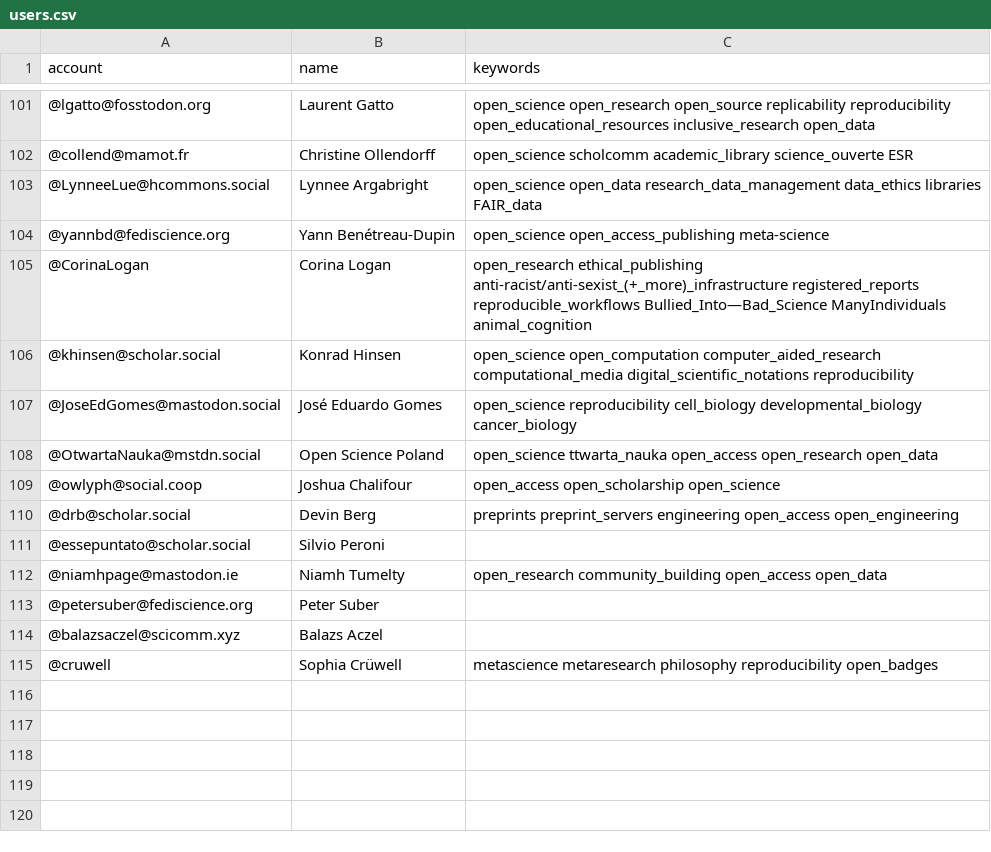
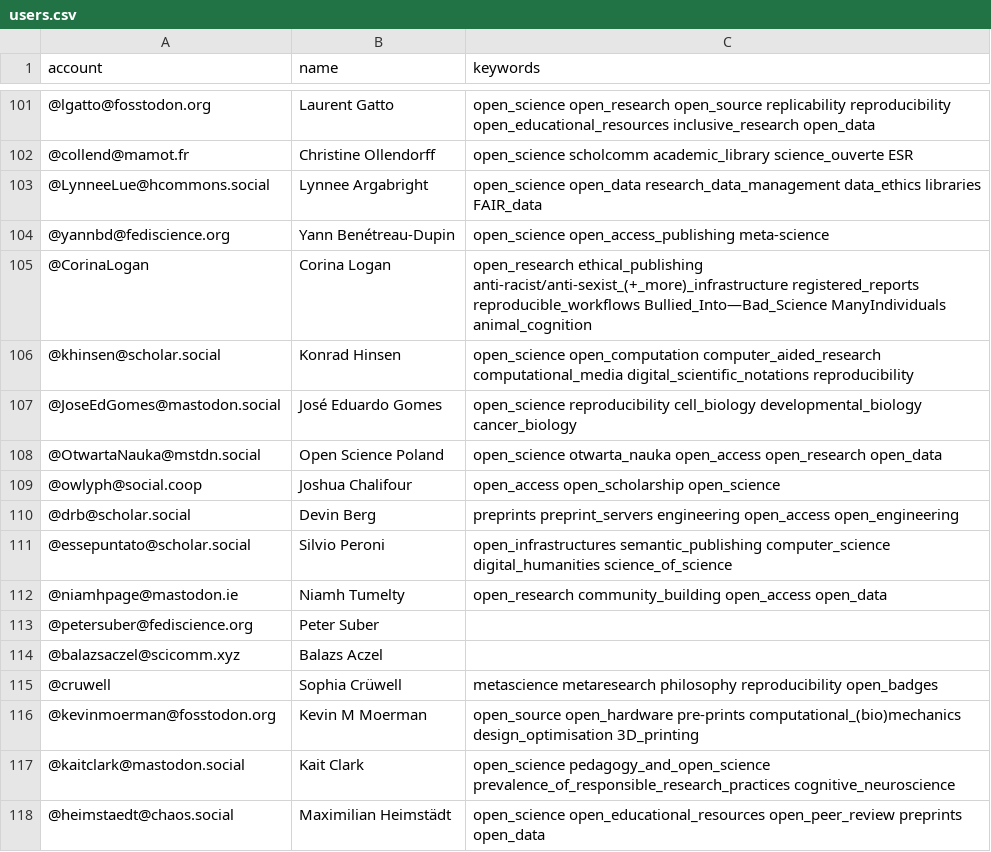
Before and after one commit to smach/Mastodon-OpenScience, a CSV file: resources/users.csv, drawn as a sheet; only a part is shown, gaps mark what is left out.

Commit message:
Update users.csv

```diff
--- a/resources/users.csv
+++ b/resources/users.csv
@@ -107,6 +107,6 @@ account,name,keywords
 @JoseEdGomes@mastodon.social,José Eduardo Gomes,open_science reproducibility cell_biology developmental_biology cancer_biology
-@OtwartaNauka@mstdn.social,Open Science Poland,open_science ttwarta_nauka open_access open_research open_data
+@OtwartaNauka@mstdn.social,Open Science Poland,open_science otwarta_nauka open_access open_research open_data
 @owlyph@social.coop,Joshua Chalifour,open_access open_scholarship open_science
 @drb@scholar.social,Devin Berg,preprints preprint_servers engineering open_access open_engineering
-@essepuntato@scholar.social,Silvio Peroni,
+@essepuntato@scholar.social,Silvio Peroni,open_infrastructures semantic_publishing computer_science digital_humanities science_of_science
 @niamhpage@mastodon.ie,Niamh Tumelty,open_research community_building open_access open_data
@@ -115 +115,4 @@ account,name,keywords
 @cruwell,Sophia Crüwell,metascience metaresearch philosophy reproducibility open_badges
+@kevinmoerman@fosstodon.org,Kevin M Moerman,open_source open_hardware pre-prints computational_(bio)mechanics design_optimisation 3D_printing
+@kaitclark@mastodon.social,Kait Clark,open_science pedagogy_and_open_science prevalence_of_responsible_research_practices cognitive_neuroscience
+@heimstaedt@chaos.social,Maximilian Heimstädt,open_science open_educational_resources open_peer_review preprints open_data
```
